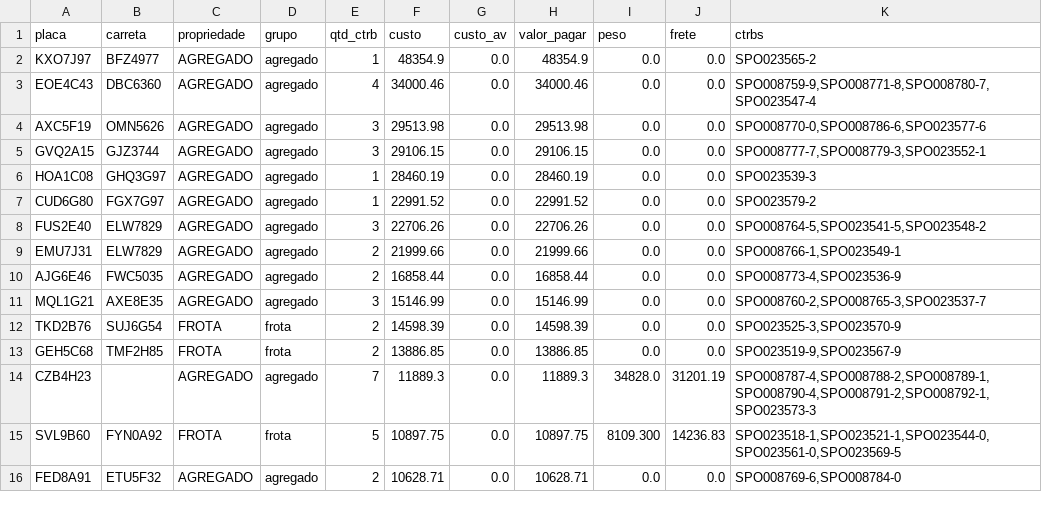
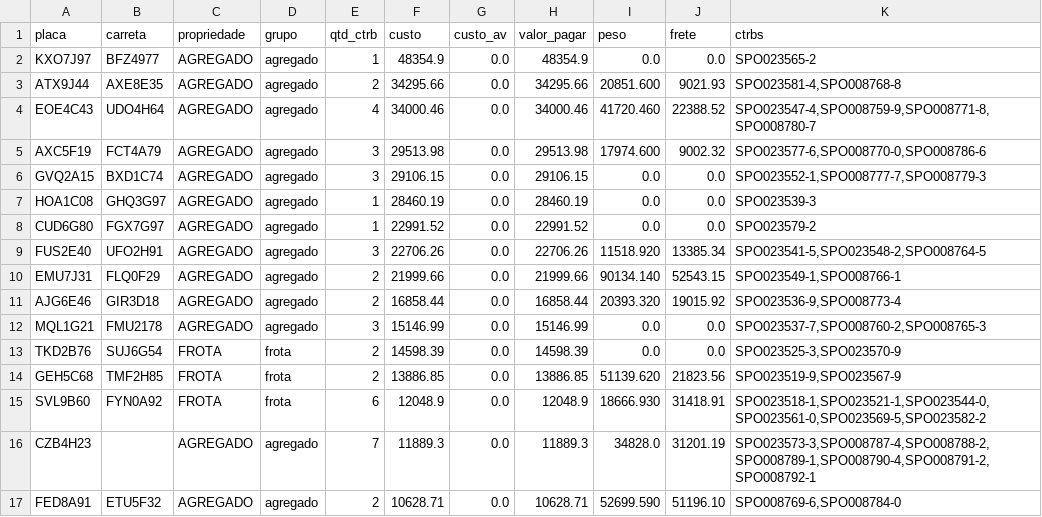
Before and after one commit to binhotransportes15/coletas-ace, a CSV file: dashboard/data/contratacao/veiculos_073.csv, drawn as a sheet; only a part is shown; the diff covers the shown part only.

```diff
--- a/dashboard/data/contratacao/veiculos_073.csv
+++ b/dashboard/data/contratacao/veiculos_073.csv
@@ -2,15 +2,16 @@
 KXO7J97,BFZ4977,AGREGADO,agregado,1,48354.9,0.0,48354.9,0.0,0.0,SPO023565-2
-EOE4C43,DBC6360,AGREGADO,agregado,4,34000.46,0.0,34000.46,0.0,0.0,"SPO008759-9,SPO008771-8,SPO008780-7,SPO023547-4"
-AXC5F19,OMN5626,AGREGADO,agregado,3,29513.98,0.0,29513.98,0.0,0.0,"SPO008770-0,SPO008786-6,SPO023577-6"
-GVQ2A15,GJZ3744,AGREGADO,agregado,3,29106.15,0.0,29106.15,0.0,0.0,"SPO008777-7,SPO008779-3,SPO023552-1"
+ATX9J44,AXE8E35,AGREGADO,agregado,2,34295.66,0.0,34295.66,20851.600,9021.93,"SPO023581-4,SPO008768-8"
+EOE4C43,UDO4H64,AGREGADO,agregado,4,34000.46,0.0,34000.46,41720.460,22388.52,"SPO023547-4,SPO008759-9,SPO008771-8,SPO008780-7"
+AXC5F19,FCT4A79,AGREGADO,agregado,3,29513.98,0.0,29513.98,17974.600,9002.32,"SPO023577-6,SPO008770-0,SPO008786-6"
+GVQ2A15,BXD1C74,AGREGADO,agregado,3,29106.15,0.0,29106.15,0.0,0.0,"SPO023552-1,SPO008777-7,SPO008779-3"
 HOA1C08,GHQ3G97,AGREGADO,agregado,1,28460.19,0.0,28460.19,0.0,0.0,SPO023539-3
 CUD6G80,FGX7G97,AGREGADO,agregado,1,22991.52,0.0,22991.52,0.0,0.0,SPO023579-2
-FUS2E40,ELW7829,AGREGADO,agregado,3,22706.26,0.0,22706.26,0.0,0.0,"SPO008764-5,SPO023541-5,SPO023548-2"
-EMU7J31,ELW7829,AGREGADO,agregado,2,21999.66,0.0,21999.66,0.0,0.0,"SPO008766-1,SPO023549-1"
-AJG6E46,FWC5035,AGREGADO,agregado,2,16858.44,0.0,16858.44,0.0,0.0,"SPO008773-4,SPO023536-9"
-MQL1G21,AXE8E35,AGREGADO,agregado,3,15146.99,0.0,15146.99,0.0,0.0,"SPO008760-2,SPO008765-3,SPO023537-7"
+FUS2E40,UFO2H91,AGREGADO,agregado,3,22706.26,0.0,22706.26,11518.920,13385.34,"SPO023541-5,SPO023548-2,SPO008764-5"
+EMU7J31,FLQ0F29,AGREGADO,agregado,2,21999.66,0.0,21999.66,90134.140,52543.15,"SPO023549-1,SPO008766-1"
+AJG6E46,GIR3D18,AGREGADO,agregado,2,16858.44,0.0,16858.44,20393.320,19015.92,"SPO023536-9,SPO008773-4"
+MQL1G21,FMU2178,AGREGADO,agregado,3,15146.99,0.0,15146.99,0.0,0.0,"SPO023537-7,SPO008760-2,SPO008765-3"
 TKD2B76,SUJ6G54,FROTA,frota,2,14598.39,0.0,14598.39,0.0,0.0,"SPO023525-3,SPO023570-9"
-GEH5C68,TMF2H85,FROTA,frota,2,13886.85,0.0,13886.85,0.0,0.0,"SPO023519-9,SPO023567-9"
-CZB4H23,,AGREGADO,agregado,7,11889.3,0.0,11889.3,34828.0,31201.19,"SPO008787-4,SPO008788-2,SPO008789-1,SPO008790-4,SPO008791-2,SPO008792-1,SPO023573-3"
-SVL9B60,FYN0A92,FROTA,frota,5,10897.75,0.0,10897.75,8109.300,14236.83,"SPO023518-1,SPO023521-1,SPO023544-0,SPO023561-0,SPO023569-5"
-FED8A91,ETU5F32,AGREGADO,agregado,2,10628.71,0.0,10628.71,0.0,0.0,"SPO008769-6,SPO008784-0"
+GEH5C68,TMF2H85,FROTA,frota,2,13886.85,0.0,13886.85,51139.620,21823.56,"SPO023519-9,SPO023567-9"
+SVL9B60,FYN0A92,FROTA,frota,6,12048.9,0.0,12048.9,18666.930,31418.91,"SPO023518-1,SPO023521-1,SPO023544-0,SPO023561-0,SPO023569-5,SPO023582-2"
+CZB4H23,,AGREGADO,agregado,7,11889.3,0.0,11889.3,34828.0,31201.19,"SPO023573-3,SPO008787-4,SPO008788-2,SPO008789-1,SPO008790-4,SPO008791-2,SPO008792-1"
+FED8A91,ETU5F32,AGREGADO,agregado,2,10628.71,0.0,10628.71,52699.590,51196.10,"SPO008769-6,SPO008784-0"
```
Also changed, not shown: 1 removed row and 36 edited cells elsewhere in this file, dashboard/data/contratacao/ctrbs_073.csv, dashboard/data/contratacao/destinos_073.csv, 6 other files.
